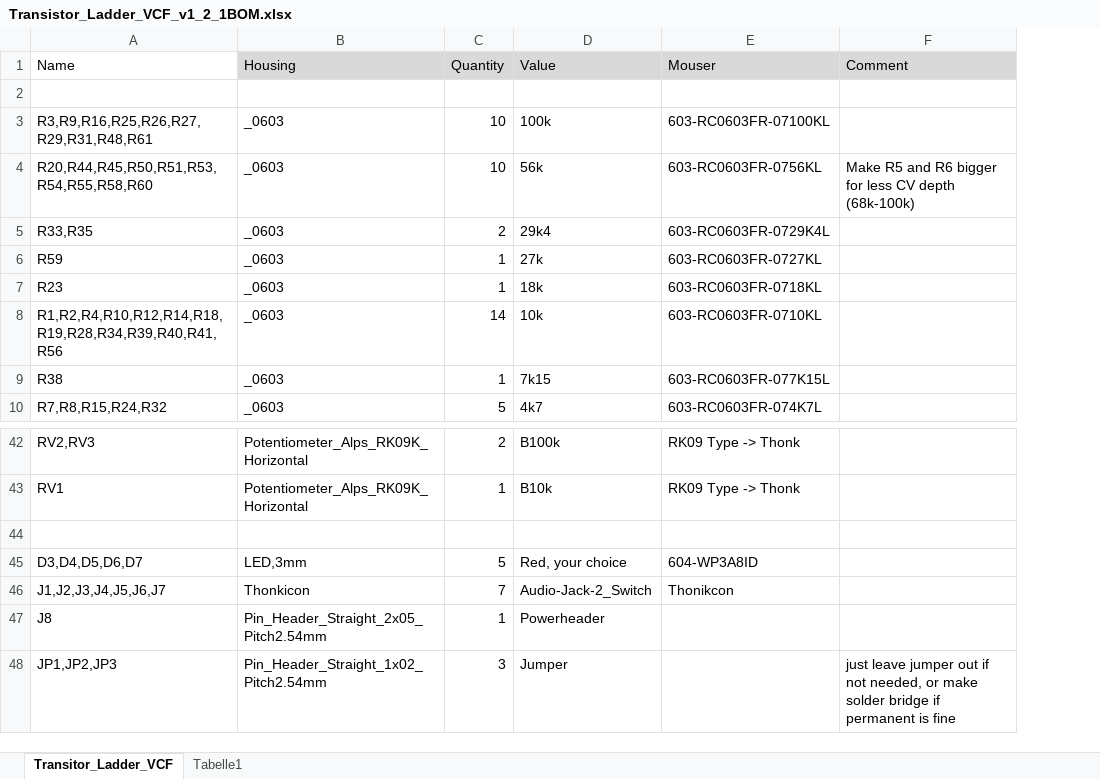
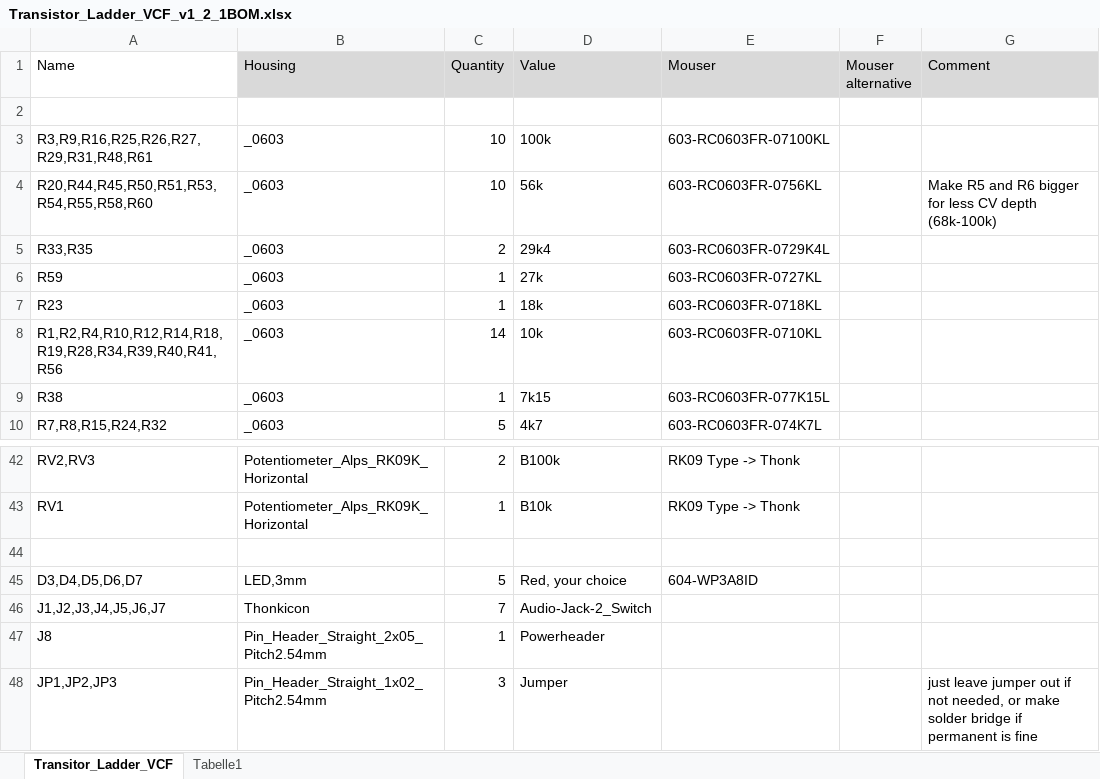
Before and after one commit to Cs4System/Eurorack, an Excel workbook: Transistor_Ladder_VCF/PCB/Transistor_Ladder_VCF_v1_2_1BOM.xlsx, sheet Transitor_Ladder_VCF, drawn as a sheet; only a part is shown, gaps mark what is left out; values as stored, in another font and other column widths than the file's, no borders; the diff covers the shown part only; the diff names each change by its address in the sheet, - before the commit and + after, or states it on an @@ line.

```diff
--- a/Transistor_Ladder_VCF/PCB/Transistor_Ladder_VCF_v1_2_1BOM.xlsx (sheet Transitor_Ladder_VCF)
+++ b/Transistor_Ladder_VCF/PCB/Transistor_Ladder_VCF_v1_2_1BOM.xlsx (sheet Transitor_Ladder_VCF)
+column F (Mouser alternative), empty
-E46 (Mouser): Thonikcon
+E46 (Mouser): (empty)
```
Also changed, not shown: 22 removed rows, cell formats and merged cells elsewhere in this sheet, 1 other file.
